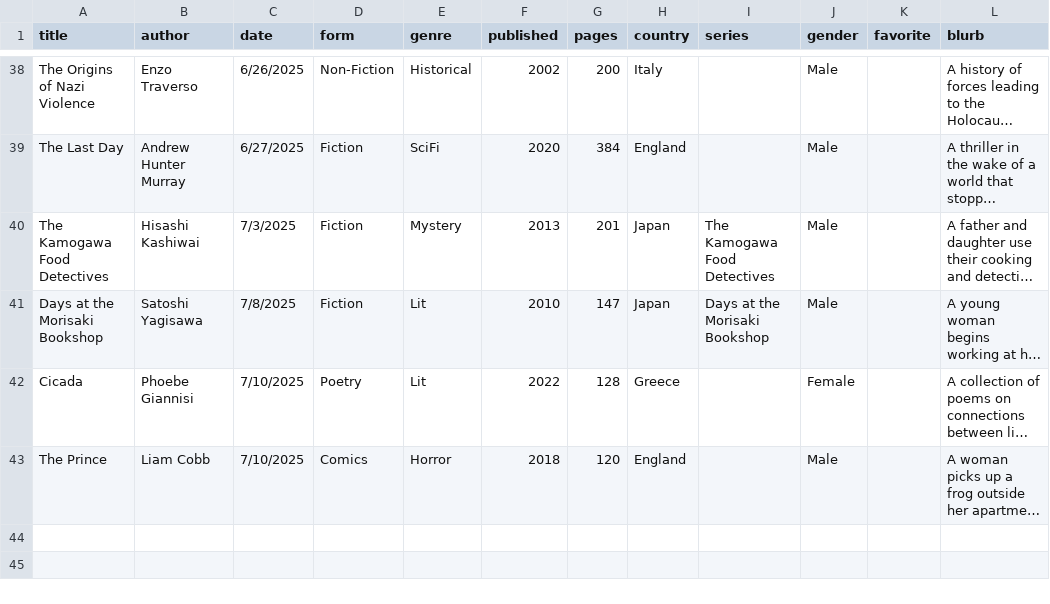
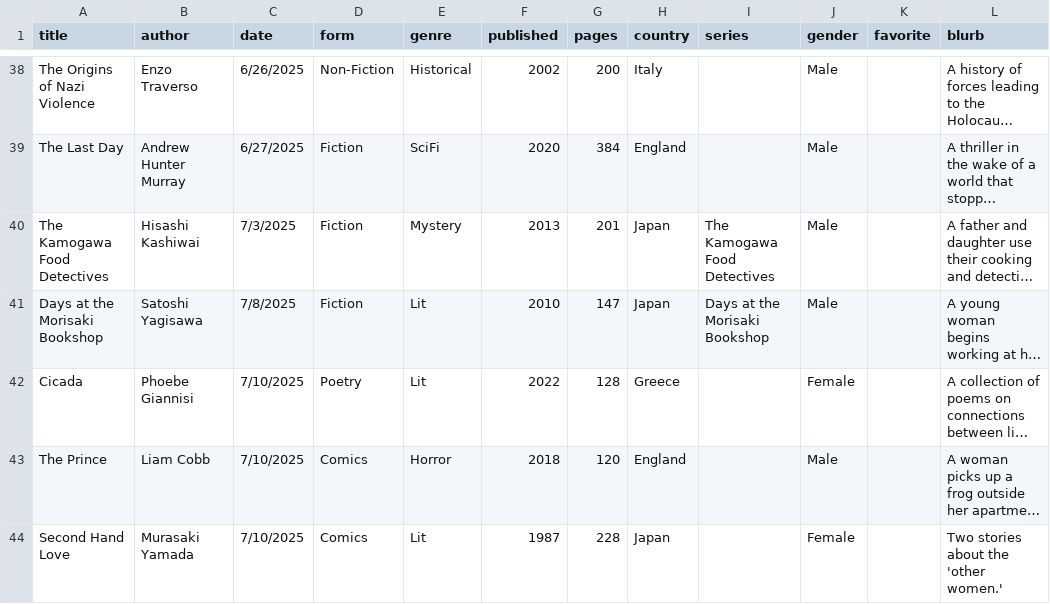
Before and after one commit to carey-james/Reading-List, a CSV file: 2025/books.csv, drawn as a sheet; only a part is shown, gaps mark what is left out; long unchanged cells end in …; the diff names each change by its address in the sheet, - before the commit and + after, or states it on an @@ line.

Commit message:
Added Second Hand Love

```diff
--- a/2025/books.csv
+++ b/2025/books.csv
+row 44: Second Hand Love | Murasaki Yamada | 7/10/2025 | Comics | Lit | 1987 | 228 | Japan |  | Female |  | Two stories about the 'other women.'
```
